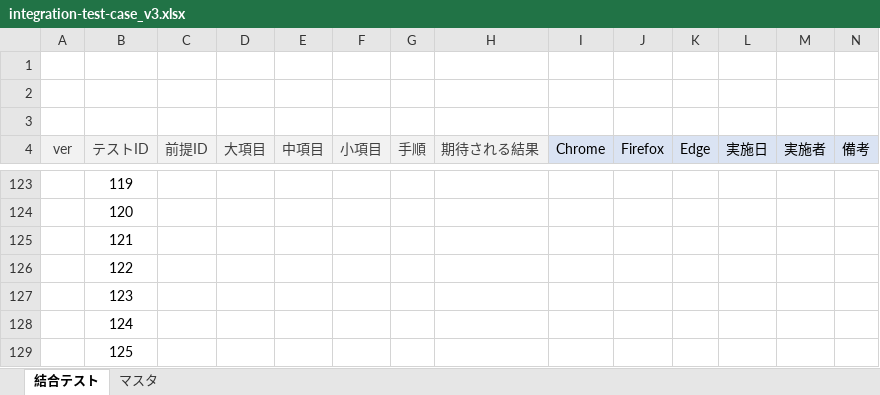
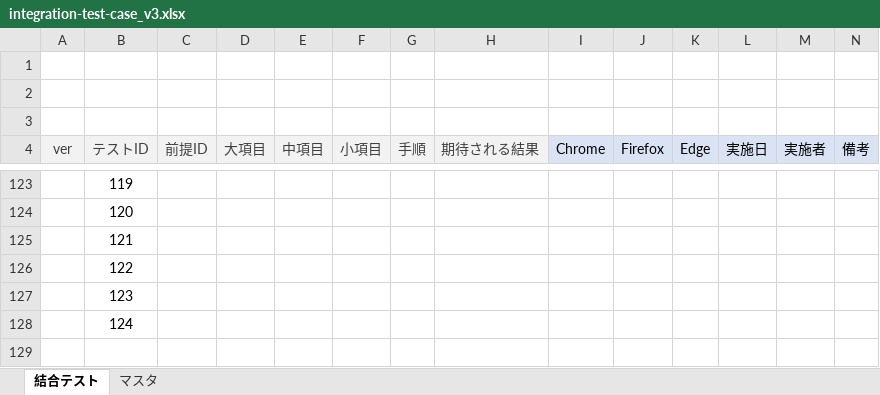
Before and after one commit to keita-komoto/programming, an Excel workbook: test_case/integration-test-case_v3.xlsx, sheet 結合テスト, drawn as a sheet; only a part is shown, gaps mark what is left out; values as stored, in another font and other column widths than the file's, no borders; removed rows and columns are numbered as before the commit, all else as after; rows hold the shown columns only; the diff covers the shown part only; the diff names each change by its address in the sheet, - before the commit and + after, or states it on an @@ line.

```diff
--- a/test_case/integration-test-case_v3.xlsx (sheet 結合テスト)
+++ b/test_case/integration-test-case_v3.xlsx (sheet 結合テスト)
-row 129:  | 125
```
Also changed, not shown: 12 added rows, 12 removed rows and 33 edited cells elsewhere in this sheet, 1 other file.
